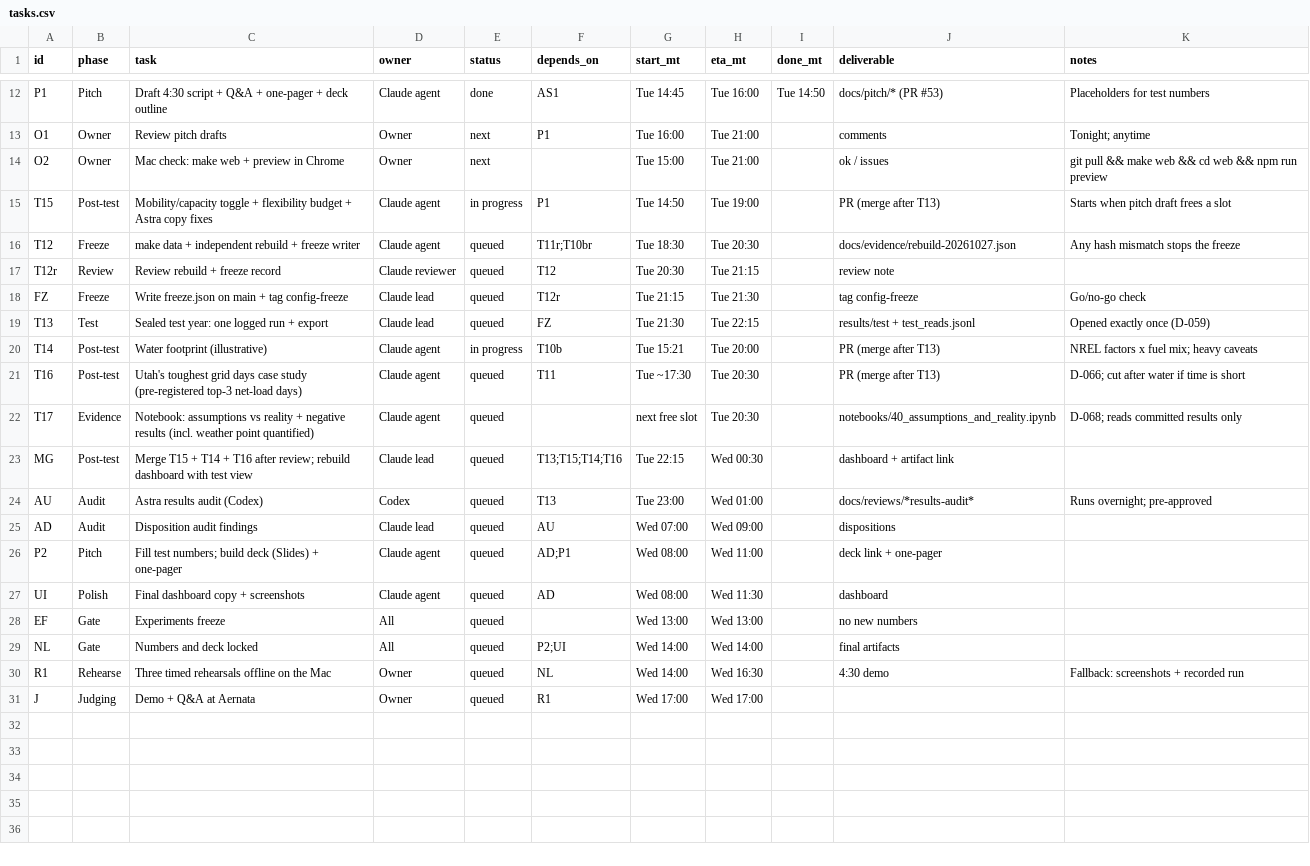
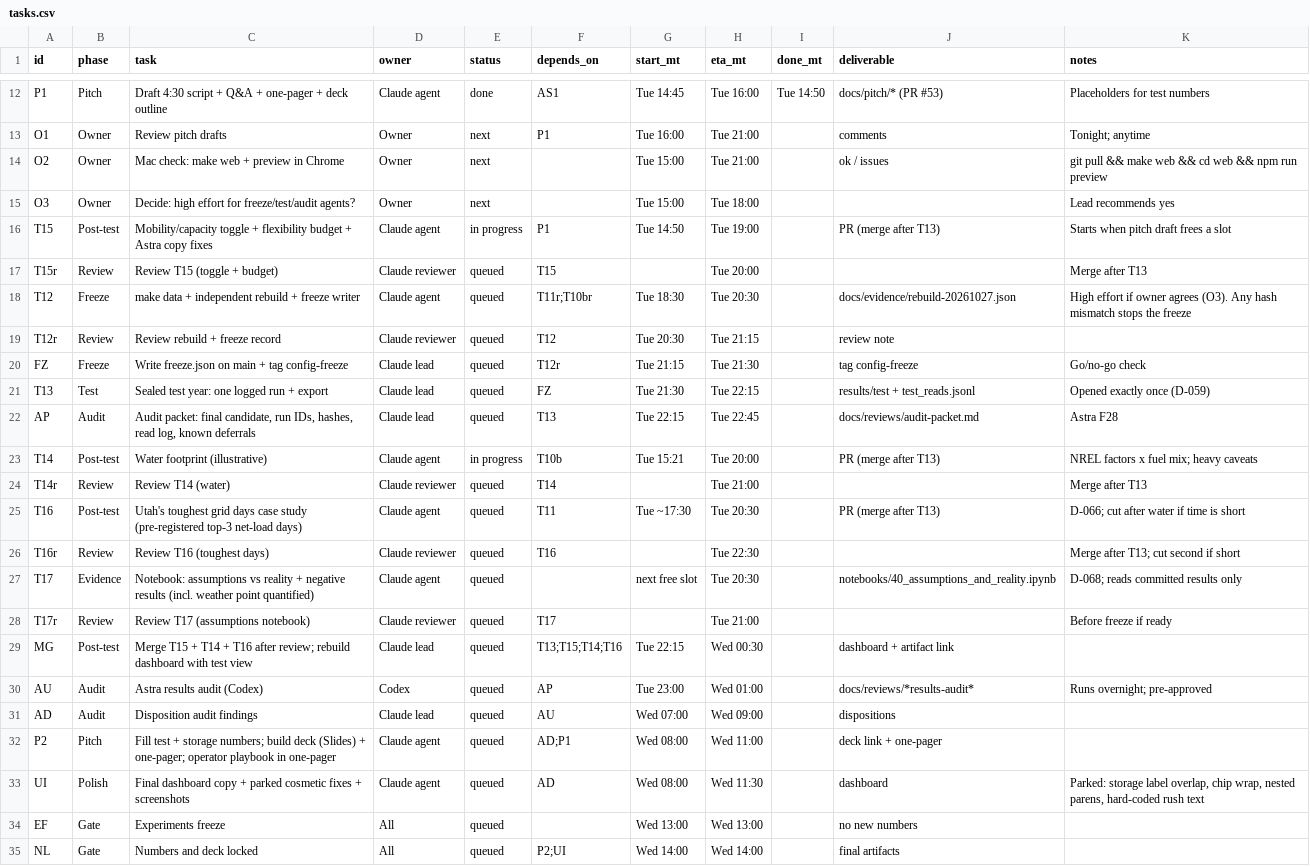
Before and after one commit to ratulalahy/26_hard_tech_week_hackathon, a CSV file: docs/plan/tasks.csv, drawn as a sheet; only a part is shown, gaps mark what is left out; the shorter side is filled out with more unchanged rows.

```diff
--- a/docs/plan/tasks.csv
+++ b/docs/plan/tasks.csv
@@ -14,4 +14,6 @@ O1,Owner,Review pitch drafts,Owner,next,P1,Tue 16:00,Tue 21:00,,comments,Tonight
 O2,Owner,Mac check: make web + preview in Chrome,Owner,next,,Tue 15:00,Tue 21:00,,ok / issues,git pull && make web && cd web && npm run preview
+O3,Owner,Decide: high effort for freeze/test/audit agents?,Owner,next,,Tue 15:00,Tue 18:00,,,Lead recommends yes
 T15,Post-test,Mobility/capacity toggle + flexibility budget + Astra copy fixes,Claude agent,in progress,P1,Tue 14:50,Tue 19:00,,PR (merge after T13),Starts when pitch draft frees a slot
-T12,Freeze,make data + independent rebuild + freeze writer,Claude agent,queued,T11r;T10br,Tue 18:30,Tue 20:30,,docs/evidence/rebuild-20261027.json,Any hash mismatch stops the freeze
+T15r,Review,Review T15 (toggle + budget),Claude reviewer,queued,T15,,Tue 20:00,,,Merge after T13
+T12,Freeze,make data + independent rebuild + freeze writer,Claude agent,queued,T11r;T10br,Tue 18:30,Tue 20:30,,docs/evidence/rebuild-20261027.json,High effort if owner agrees (O3). Any hash mismatch stops the freeze
 T12r,Review,Review rebuild + freeze record,Claude reviewer,queued,T12,Tue 20:30,Tue 21:15,,review note,
@@ -19,10 +21,14 @@ FZ,Freeze,Write freeze.json on main + tag config-freeze,Claude lead,queued,T12r,
 T13,Test,Sealed test year: one logged run + export,Claude lead,queued,FZ,Tue 21:30,Tue 22:15,,results/test + test_reads.jsonl,Opened exactly once (D-059)
+AP,Audit,"Audit packet: final candidate, run IDs, hashes, read log, known deferrals",Claude lead,queued,T13,Tue 22:15,Tue 22:45,,docs/reviews/audit-packet.md,Astra F28
 T14,Post-test,Water footprint (illustrative),Claude agent,in progress,T10b,Tue 15:21,Tue 20:00,,PR (merge after T13),NREL factors x fuel mix; heavy caveats
+T14r,Review,Review T14 (water),Claude reviewer,queued,T14,,Tue 21:00,,,Merge after T13
 T16,Post-test,Utah's toughest grid days case study (pre-registered top-3 net-load days),Claude agent,queued,T11,Tue ~17:30,Tue 20:30,,PR (merge after T13),D-066; cut after water if time is short
+T16r,Review,Review T16 (toughest days),Claude reviewer,queued,T16,,Tue 22:30,,,Merge after T13; cut second if short
 T17,Evidence,Notebook: assumptions vs reality + negative results (incl. weather point quantified),Claude agent,queued,,next free slot,Tue 20:30,,notebooks/40_assumptions_and_reality.ipynb,D-068; reads committed results only
+T17r,Review,Review T17 (assumptions notebook),Claude reviewer,queued,T17,,Tue 21:00,,,Before freeze if ready
 MG,Post-test,Merge T15 + T14 + T16 after review; rebuild dashboard with test view,Claude lead,queued,T13;T15;T14;T16,Tue 22:15,Wed 00:30,,dashboard + artifact link,
-AU,Audit,Astra results audit (Codex),Codex,queued,T13,Tue 23:00,Wed 01:00,,docs/reviews/*results-audit*,Runs overnight; pre-approved
+AU,Audit,Astra results audit (Codex),Codex,queued,AP,Tue 23:00,Wed 01:00,,docs/reviews/*results-audit*,Runs overnight; pre-approved
 AD,Audit,Disposition audit findings,Claude lead,queued,AU,Wed 07:00,Wed 09:00,,dispositions,
-P2,Pitch,Fill test numbers; build deck (Slides) + one-pager,Claude agent,queued,AD;P1,Wed 08:00,Wed 11:00,,deck link + one-pager,
-UI,Polish,Final dashboard copy + screenshots,Claude agent,queued,AD,Wed 08:00,Wed 11:30,,dashboard,
+P2,Pitch,Fill test + storage numbers; build deck (Slides) + one-pager; operator playbook in one-pager,Claude agent,queued,AD;P1,Wed 08:00,Wed 11:00,,deck link + one-pager,
+UI,Polish,Final dashboard copy + parked cosmetic fixes + screenshots,Claude agent,queued,AD,Wed 08:00,Wed 11:30,,dashboard,"Parked: storage label overlap, chip wrap, nested parens, hard-coded rush text"
 EF,Gate,Experiments freeze,All,queued,,Wed 13:00,Wed 13:00,,no new numbers,
```
Also changed, not shown: 2 other files.
